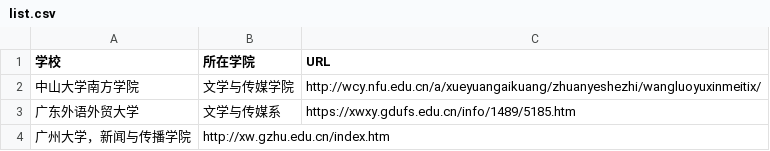
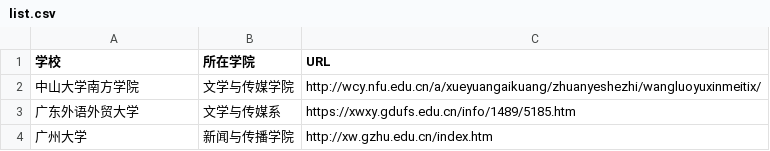
Before and after one commit to haha-cai/techcollab_20_final, a CSV file: list.csv, drawn as a sheet; removed rows and columns are numbered as before the commit, all else as after; the diff names each change by its address in the sheet, - before the commit and + after, or states it on an @@ line.

Commit message:
Update list.csv

```diff
--- a/list.csv
+++ b/list.csv
-row 4: 广州大学，新闻与传播学院 | http://xw.gzhu.edu.cn/index.htm
+row 4: 广州大学 | 新闻与传播学院 | http://xw.gzhu.edu.cn/index.htm
```
